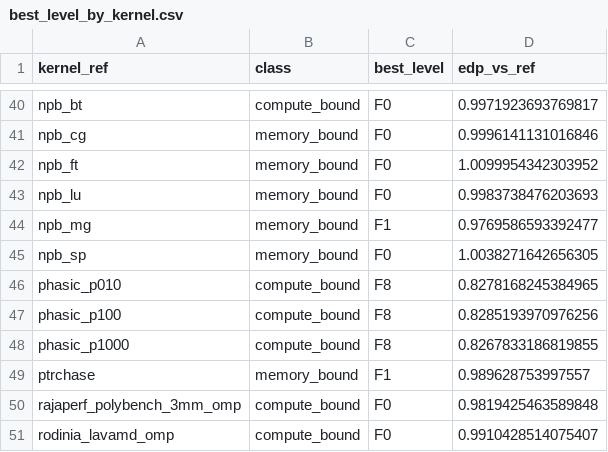
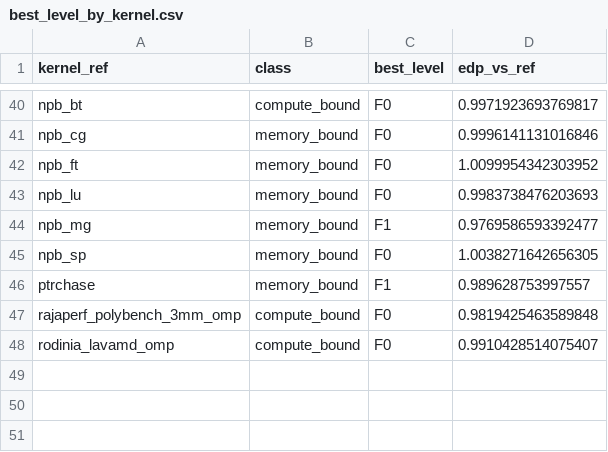
Before and after one commit to AdrianCCRS/hyperion, a CSV file: docs/libro/datos/cpu_calidad_30fam/politica/best_level_by_kernel.csv, drawn as a sheet; only a part is shown, gaps mark what is left out; the diff names each change by its address in the sheet, - before the commit and + after, or states it on an @@ line.

```diff
--- a/docs/libro/datos/cpu_calidad_30fam/politica/best_level_by_kernel.csv
+++ b/docs/libro/datos/cpu_calidad_30fam/politica/best_level_by_kernel.csv
-row 46: phasic_p010 | compute_bound | F8 | 0.8278168245384965
-row 47: phasic_p100 | compute_bound | F8 | 0.8285193970976256
-row 48: phasic_p1000 | compute_bound | F8 | 0.8267833186819855
```
Also changed, not shown: docs/libro/datos/cpu_calidad_30fam/politica/kernel_class.csv, docs/libro/datos/cpu_calidad_30fam/politica/policy_by_level.csv, 6 other files.
